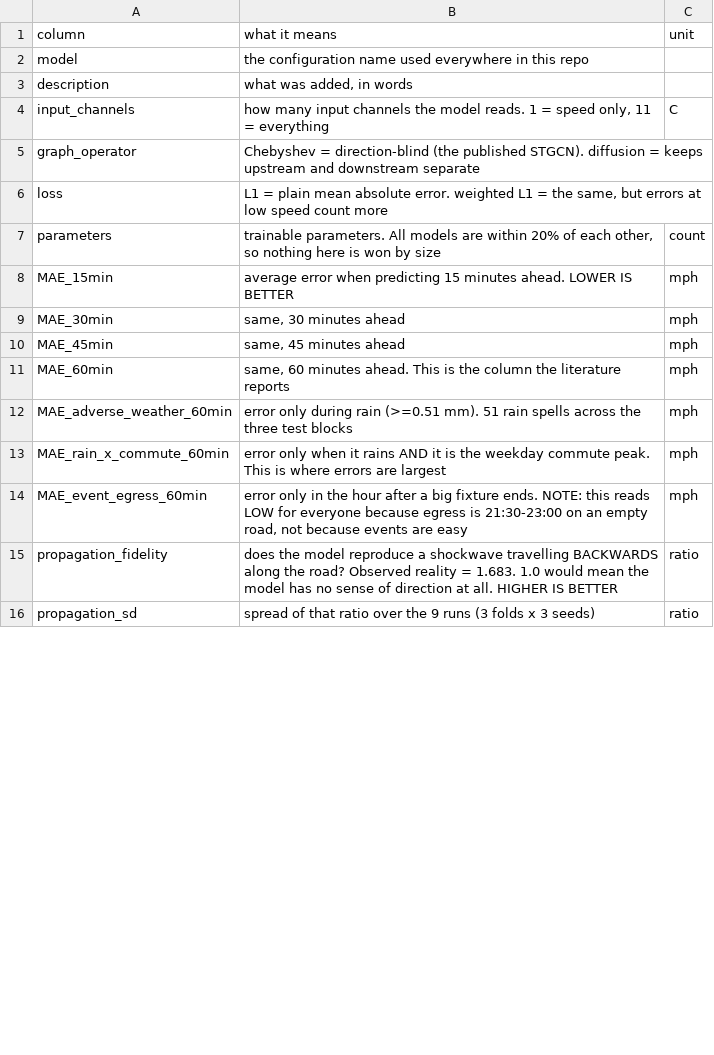
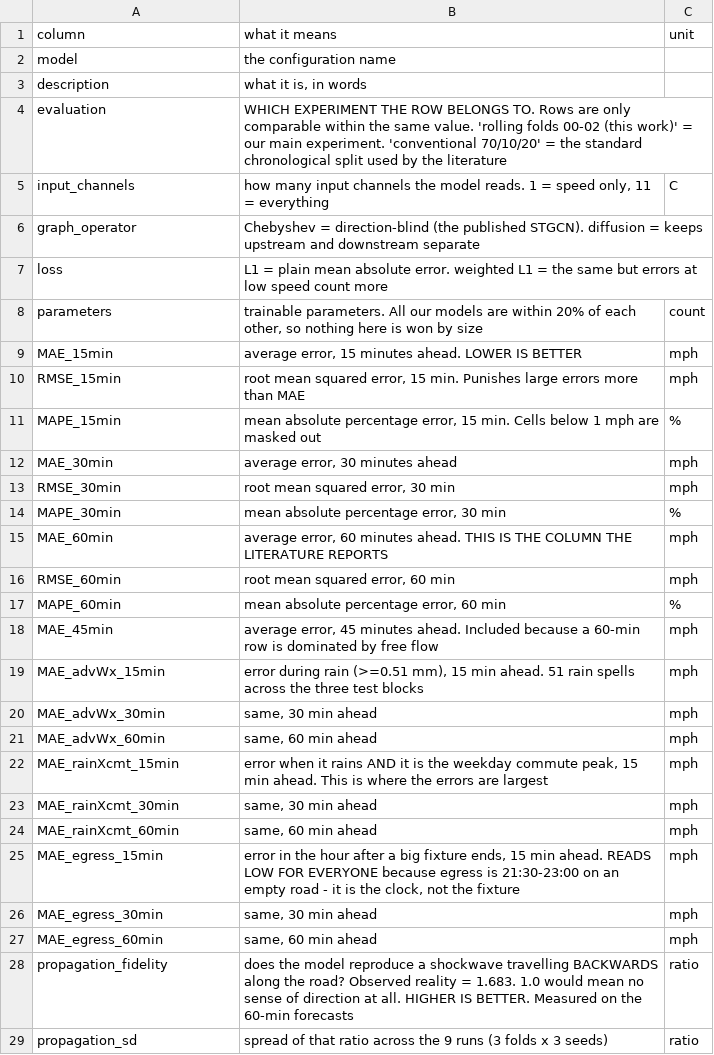
Before and after one commit to uwkng/traffic_shockwave_forecasting, a CSV file: results/results_main_COLUMNS.csv, drawn as a sheet; only a part is shown; the diff covers the shown part only.

```diff
--- a/results/results_main_COLUMNS.csv
+++ b/results/results_main_COLUMNS.csv
@@ -1,16 +1,29 @@
 column,what it means,unit
-model,the configuration name used everywhere in this repo,
-description,"what was added, in words",
+model,the configuration name,
+description,"what it is, in words",
+evaluation,WHICH EXPERIMENT THE ROW BELONGS TO. Rows are only comparable within the same value. 'rolling folds 00-02 (this work)' = our main experiment. 'conventional 70/10/20' = the standard chronological split used by the literature,
 input_channels,"how many input channels the model reads. 1 = speed only, 11 = everything",C
 graph_operator,Chebyshev = direction-blind (the published STGCN). diffusion = keeps upstream and downstream separate,
-loss,"L1 = plain mean absolute error. weighted L1 = the same, but errors at low speed count more",
-parameters,"trainable parameters. All models are within 20% of each other, so nothing here is won by size",count
-MAE_15min,average error when predicting 15 minutes ahead. LOWER IS BETTER,mph
-MAE_30min,"same, 30 minutes ahead",mph
-MAE_45min,"same, 45 minutes ahead",mph
-MAE_60min,"same, 60 minutes ahead. This is the column the literature reports",mph
-MAE_adverse_weather_60min,error only during rain (>=0.51 mm). 51 rain spells across the three test blocks,mph
-MAE_rain_x_commute_60min,error only when it rains AND it is the weekday commute peak. This is where errors are largest,mph
-MAE_event_egress_60min,"error only in the hour after a big fixture ends. NOTE: this reads LOW for everyone because egress is 21:30-23:00 on an empty road, not because events are easy",mph
-propagation_fidelity,does the model reproduce a shockwave travelling BACKWARDS along the road? Observed reality = 1.683. 1.0 would mean the model has no sense of direction at all. HIGHER IS BETTER,ratio
-propagation_sd,spread of that ratio over the 9 runs (3 folds x 3 seeds),ratio
+loss,L1 = plain mean absolute error. weighted L1 = the same but errors at low speed count more,
+parameters,"trainable parameters. All our models are within 20% of each other, so nothing here is won by size",count
+MAE_15min,"average error, 15 minutes ahead. LOWER IS BETTER",mph
+RMSE_15min,"root mean squared error, 15 min. Punishes large errors more than MAE",mph
+MAPE_15min,"mean absolute percentage error, 15 min. Cells below 1 mph are masked out",%
+MAE_30min,"average error, 30 minutes ahead",mph
+RMSE_30min,"root mean squared error, 30 min",mph
+MAPE_30min,"mean absolute percentage error, 30 min",%
+MAE_60min,"average error, 60 minutes ahead. THIS IS THE COLUMN THE LITERATURE REPORTS",mph
+RMSE_60min,"root mean squared error, 60 min",mph
+MAPE_60min,"mean absolute percentage error, 60 min",%
+MAE_45min,"average error, 45 minutes ahead. Included because a 60-min row is dominated by free flow",mph
+MAE_advWx_15min,"error during rain (>=0.51 mm), 15 min ahead. 51 rain spells across the three test blocks",mph
+MAE_advWx_30min,"same, 30 min ahead",mph
+MAE_advWx_60min,"same, 60 min ahead",mph
+MAE_rainXcmt_15min,"error when it rains AND it is the weekday commute peak, 15 min ahead. This is where the errors are largest",mph
+MAE_rainXcmt_30min,"same, 30 min ahead",mph
+MAE_rainXcmt_60min,"same, 60 min ahead",mph
+MAE_egress_15min,"error in the hour after a big fixture ends, 15 min ahead. READS LOW FOR EVERYONE because egress is 21:30-23:00 on an empty road - it is the clock, not the fixture",mph
+MAE_egress_30min,"same, 30 min ahead",mph
+MAE_egress_60min,"same, 60 min ahead",mph
+propagation_fidelity,does the model reproduce a shockwave travelling BACKWARDS along the road? Observed reality = 1.683. 1.0 would mean no sense of direction at all. HIGHER IS BETTER. Measured on the 60-min forecasts,ratio
+propagation_sd,spread of that ratio across the 9 runs (3 folds x 3 seeds),ratio
```
Also changed, not shown: 1 removed row and 2 edited cells elsewhere in this file, results/results_main.csv, 1 other file.
